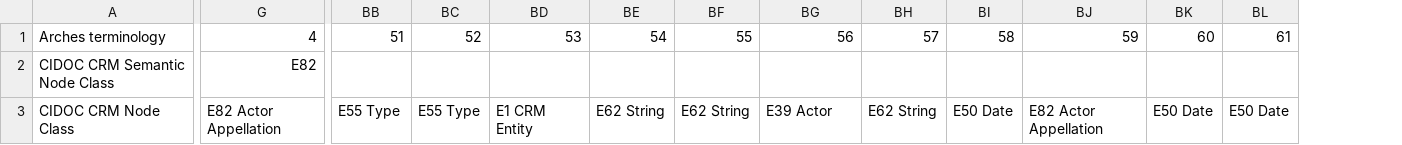
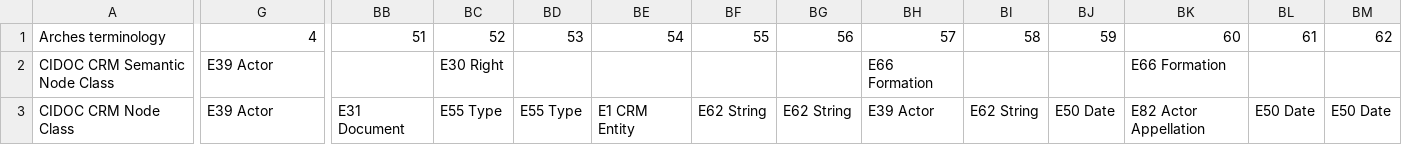
Before and after one commit to MAEASaM/MAEASaM-resource-models, a CSV file: Metadata Templates/RS_MetadataTemplate.csv, drawn as a sheet; only a part is shown, gaps mark what is left out; addresses are those after the commit; the diff covers the shown part only; the diff names each change by its address in the sheet, - before the commit and + after, or states it on an @@ line.

```diff
--- a/Metadata Templates/RS_MetadataTemplate.csv
+++ b/Metadata Templates/RS_MetadataTemplate.csv
+column BB, rows 1-3: 51 |  | E31 Document
-BC1: 51
+BC1: 52
-BD1: 52
+BD1: 53
-BE1: 53
+BE1: 54
-BF1: 54
+BF1: 55
-BG1: 55
+BG1: 56
-BH1: 56
+BH1: 57
-BI1: 57
+BI1: 58
-BJ1: 58
+BJ1: 59
-BK1: 59
+BK1: 60
-BL1: 60
+BL1: 61
-BM1: 61
+BM1: 62
-G2: E82
+G2: E39 Actor
-BC2: (empty)
+BC2: E30 Right
-BH2: (empty)
+BH2: E66 Formation
-BK2: (empty)
+BK2: E66 Formation
-G3: E82 Actor Appellation
+G3: E39 Actor
```
Also changed, not shown: 16 edited cells elsewhere in this file, Metadata Templates/Actor_MetadataTemplate.csv, Metadata Templates/Admin_MetadataTemplate.csv, 16 other files.
